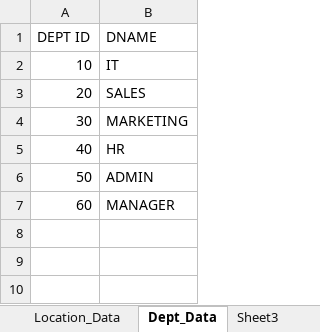
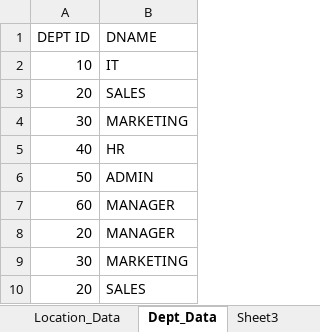
Before and after one commit to talarisharath/sharath_2022, an Excel workbook: Locations_Dept_Data.xlsx, sheet Dept_Data, drawn as a sheet; values as stored, in another font and other column widths than the file's, no borders; the diff names each change by its address in the sheet, - before the commit and + after, or states it on an @@ line.

Commit message:
locations
locations changes

```diff
--- a/Locations_Dept_Data.xlsx (sheet Dept_Data)
+++ b/Locations_Dept_Data.xlsx (sheet Dept_Data)
+row 8: 20 | MANAGER
+row 9: 30 | MARKETING
+row 10: 20 | SALES
```
